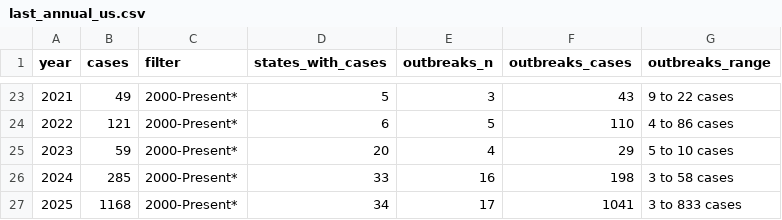
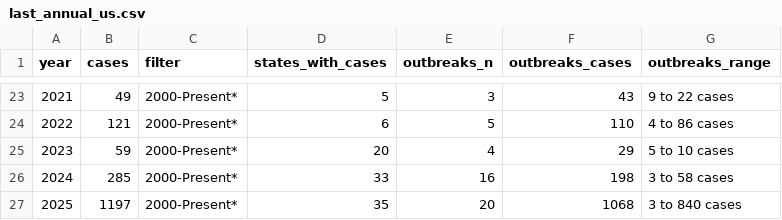
Before and after one commit to annie-jennemann/measles-tracker, a CSV file: last_annual_us.csv, drawn as a sheet; only a part is shown, gaps mark what is left out.

```diff
--- a/last_annual_us.csv
+++ b/last_annual_us.csv
@@ -26,2 +26,2 @@ year,cases,filter,states_with_cases,outbreaks_n,outbreaks_cases,outbreaks_range
 2024,285,2000-Present*,33,16,198,3 to 58 cases
-2025,1168,2000-Present*,34,17,1041,3 to 833 cases
+2025,1197,2000-Present*,35,20,1068,3 to 840 cases
```
